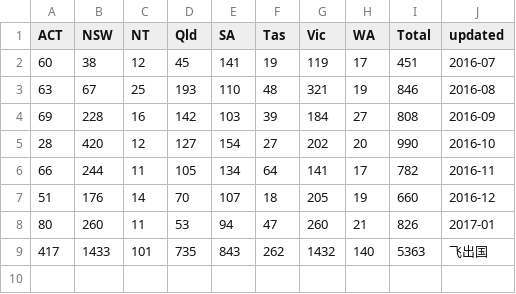
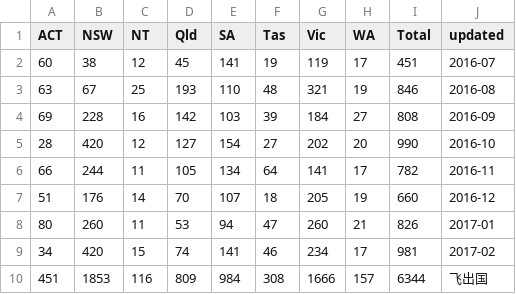
Before and after one commit to fcg/vac, a CSV file: _data/zdb/190-1617.csv, drawn as a sheet; removed rows and columns are numbered as before the commit, all else as after; the diff names each change by its address in the sheet, - before the commit and + after, or states it on an @@ line.

```diff
--- a/_data/zdb/190-1617.csv
+++ b/_data/zdb/190-1617.csv
-row 9: 417 | 1433 | 101 | 735 | 843 | 262 | 1432 | 140 | 5363 | 飞出国
+row 9: 34 | 420 | 15 | 74 | 141 | 46 | 234 | 17 | 981 | 2017-02
+row 10: 451 | 1853 | 116 | 809 | 984 | 308 | 1666 | 157 | 6344 | 飞出国
```
Also changed, not shown: 6 other files.
